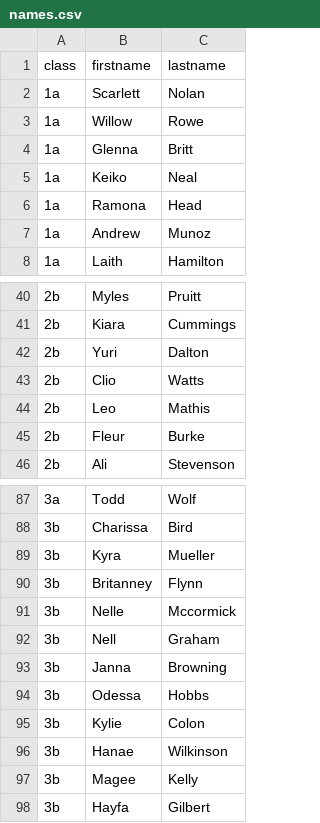
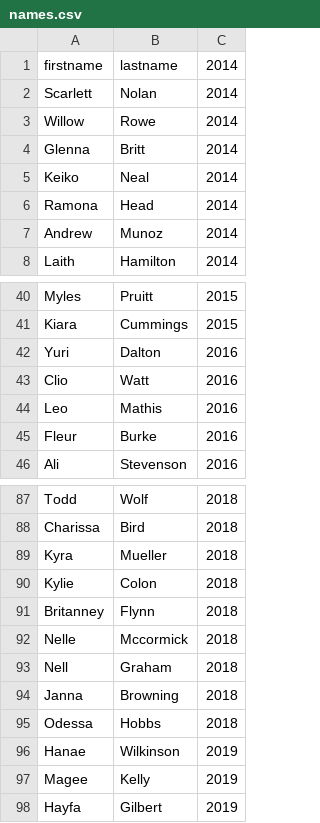
Before and after one commit to htl-leonding-project/nfc-meal-counter, a CSV file: src/main/resources/names.csv, drawn as a sheet; only a part is shown, gaps mark what is left out; removed rows and columns are numbered as before the commit, all else as after; the diff names each change by its address in the sheet, - before the commit and + after, or states it on an @@ line.

Commit message:
change names.csv because entity got changed  #23

```diff
--- a/src/main/resources/names.csv
+++ b/src/main/resources/names.csv
-column A, rows 1-8: class | 1a | 1a | 1a | 1a | 1a | 1a | 1a; rows 40-46: all 2b; rows 87-94: 3a | 3b | 3b | 3b | 3b | 3b | 3b | 3b; rows 96-98: all 3b
+column C, rows 1-8: all 2014; rows 40-46: 2015 | 2015 | 2016 | 2016 | 2016 | 2016 | 2016; rows 87-89: all 2018; rows 91-98: 2018 | 2018 | 2018 | 2018 | 2018 | 2019 | 2019 | 2019
-B43: Watts
+B43: Watt
@@ row 95 moved to row 90: Kylie @@
```
